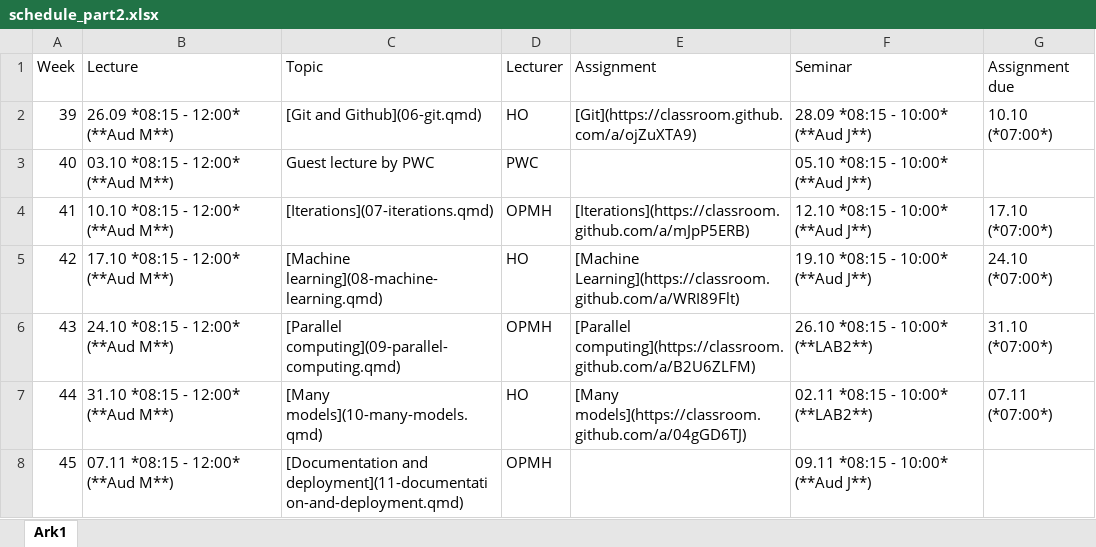
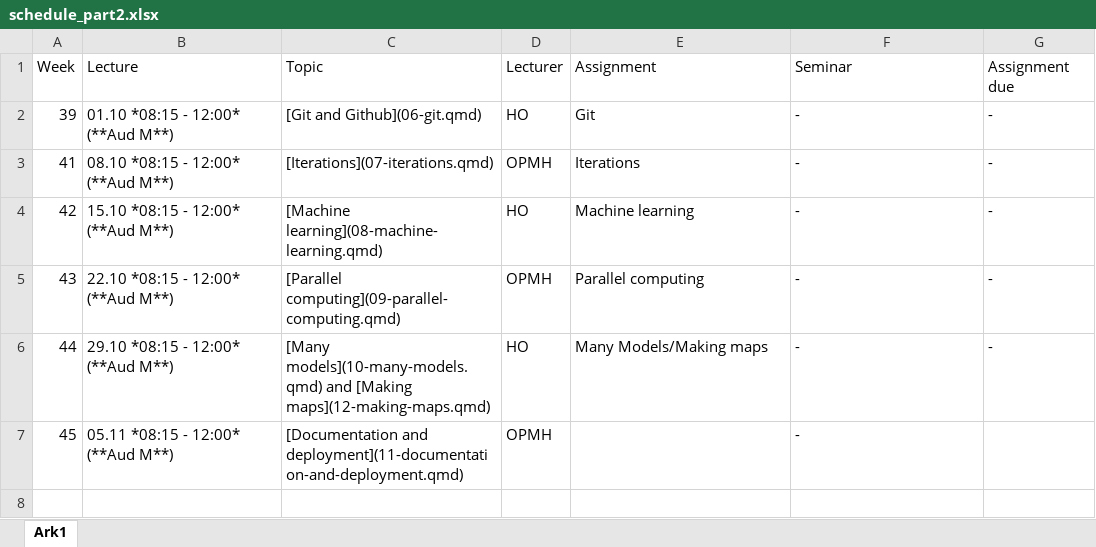
Before and after one commit to hotneim/ban400, an Excel workbook: data-and-files/schedule_part2.xlsx, sheet Ark1, drawn as a sheet; values as stored, in another font and other column widths than the file's, no borders; removed rows and columns are numbered as before the commit, all else as after; the diff names each change by its address in the sheet, - before the commit and + after, or states it on an @@ line.

```diff
--- a/data-and-files/schedule_part2.xlsx (sheet Ark1)
+++ b/data-and-files/schedule_part2.xlsx (sheet Ark1)
-B2 (Lecture): 26.09 *08:15 - 12:00* (**Aud M**)
+B2 (Lecture): 01.10 *08:15 - 12:00* (**Aud M**)
-E2 (Assignment): [Git](https://classroom.github.com/a/ojZuXTA9)
+E2 (Assignment): Git
-F2 (Seminar): 28.09 *08:15 - 10:00* (**Aud J**)
+F2 (Seminar): -
-G2 (Assignment due): 10.10 (*07:00*)
+G2 (Assignment due): -
-row 3: 40 | 03.10 *08:15 - 12:00* (**Aud M**) | Guest lecture by PWC | PWC |  | 05.10 *08:15 - 10:00* (**Aud J**)
-B3 (Lecture): 10.10 *08:15 - 12:00* (**Aud M**)
+B3 (Lecture): 08.10 *08:15 - 12:00* (**Aud M**)
-E3 (Assignment): [Iterations](https://classroom.github.com/a/mJpP5ERB)
+E3 (Assignment): Iterations
-F3 (Seminar): 12.10 *08:15 - 10:00* (**Aud J**)
+F3 (Seminar): -
-G3 (Assignment due): 17.10 (*07:00*)
+G3 (Assignment due): -
-B4 (Lecture): 17.10 *08:15 - 12:00* (**Aud M**)
+B4 (Lecture): 15.10 *08:15 - 12:00* (**Aud M**)
-E4 (Assignment): [Machine Learning](https://classroom.github.com/a/WRI89Flt)
+E4 (Assignment): Machine learning
-F4 (Seminar): 19.10 *08:15 - 10:00* (**Aud J**)
+F4 (Seminar): -
-G4 (Assignment due): 24.10 (*07:00*)
+G4 (Assignment due): -
-B5 (Lecture): 24.10 *08:15 - 12:00* (**Aud M**)
+B5 (Lecture): 22.10 *08:15 - 12:00* (**Aud M**)
-E5 (Assignment): [Parallel computing](https://classroom.github.com/a/B2U6ZLFM)
+E5 (Assignment): Parallel computing
-F5 (Seminar): 26.10 *08:15 - 10:00* (**LAB2**)
+F5 (Seminar): -
-G5 (Assignment due): 31.10 (*07:00*)
+G5 (Assignment due): -
-B6 (Lecture): 31.10 *08:15 - 12:00* (**Aud M**)
+B6 (Lecture): 29.10 *08:15 - 12:00* (**Aud M**)
-C6 (Topic): [Many models](10-many-models.qmd)
+C6 (Topic): [Many models](10-many-models.qmd) and [Making maps](12-making-maps.qmd)
-E6 (Assignment): [Many models](https://classroom.github.com/a/04gGD6TJ)
+E6 (Assignment): Many Models/Making maps
-F6 (Seminar): 02.11 *08:15 - 10:00* (**LAB2**)
+F6 (Seminar): -
-G6 (Assignment due): 07.11 (*07:00*)
+G6 (Assignment due): -
-B7 (Lecture): 07.11 *08:15 - 12:00* (**Aud M**)
+B7 (Lecture): 05.11 *08:15 - 12:00* (**Aud M**)
-F7 (Seminar): 09.11 *08:15 - 10:00* (**Aud J**)
+F7 (Seminar): -
```
Also changed, not shown: data-and-files/schedule_part1.xlsx, 46 other files.
